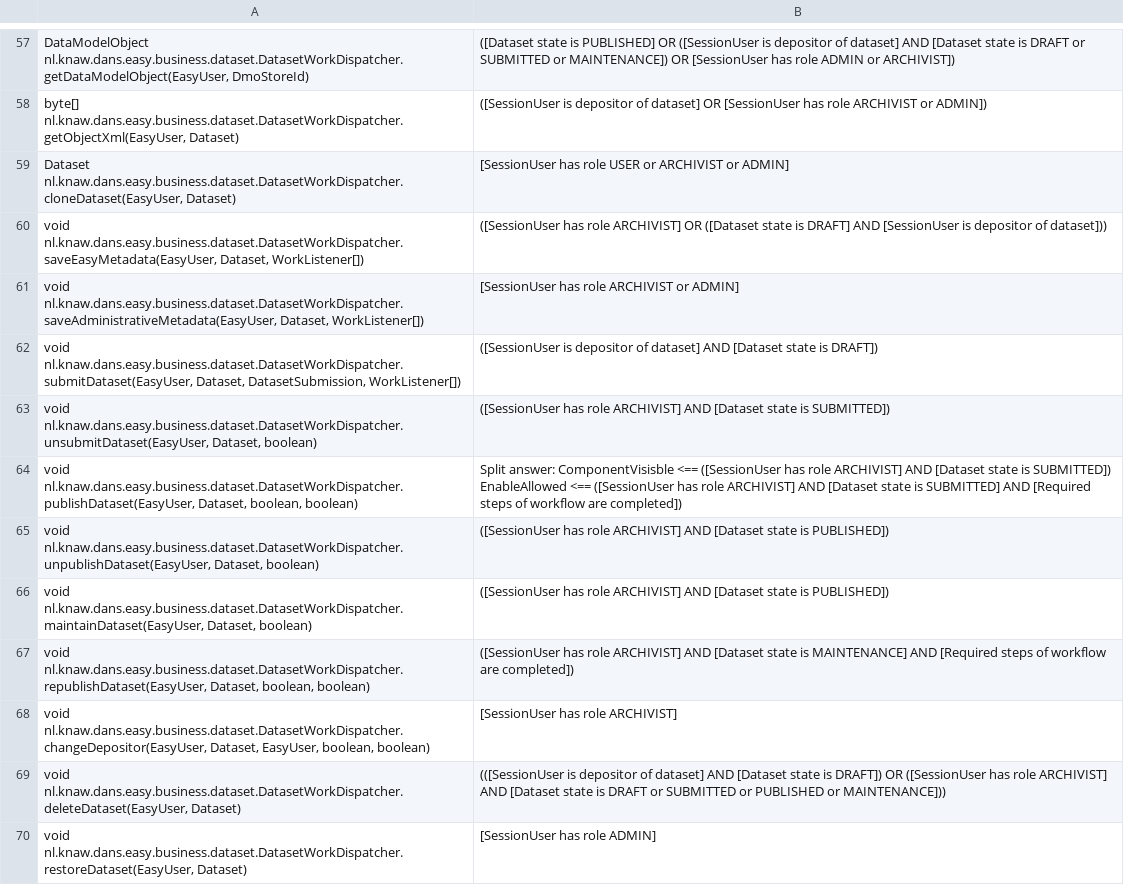
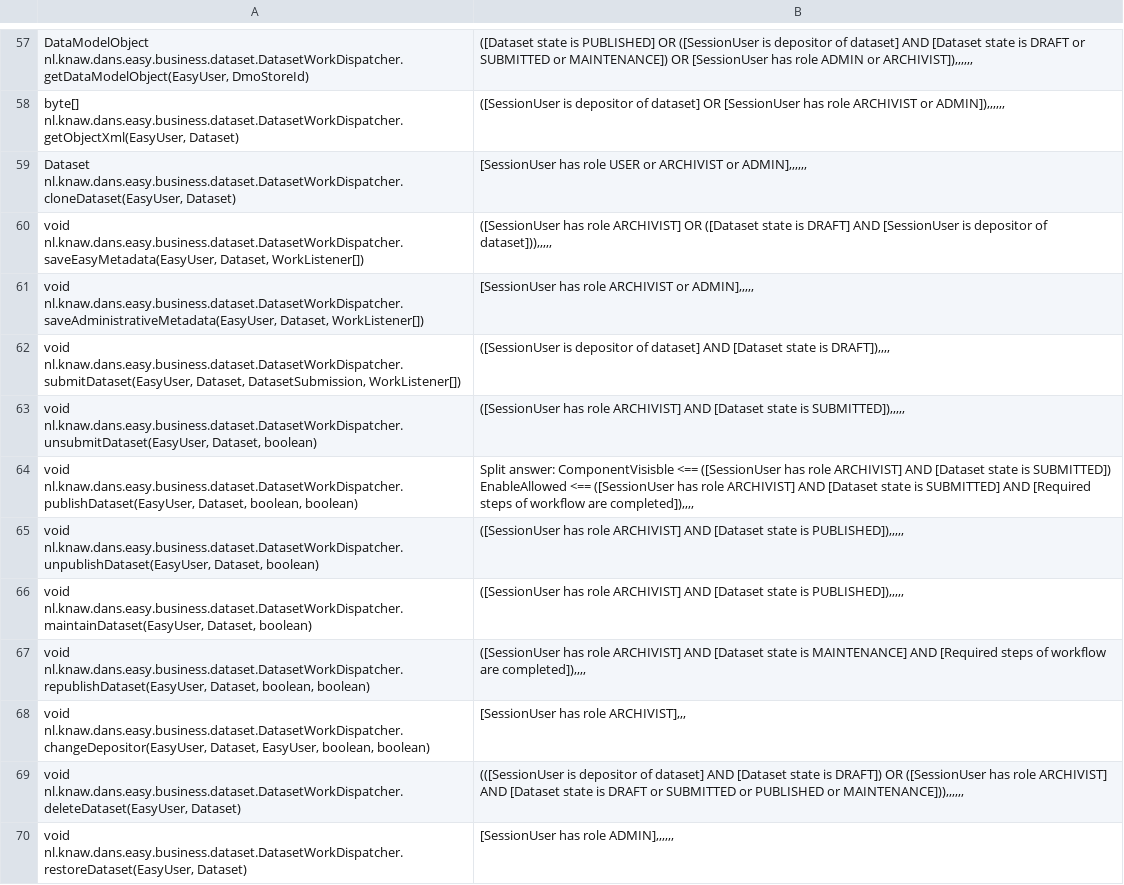
Before and after one commit to DANS-KNAW/easy-datacite, a CSV file: doc/rules/rules.csv, drawn as a sheet; only a part is shown, gaps mark what is left out; the diff covers the shown part only; the diff names each change by its address in the sheet, - before the commit and + after, or states it on an @@ line.

```diff
--- a/doc/rules/rules.csv
+++ b/doc/rules/rules.csv
-B57: …ADMIN or ARCHIVIST])
+B57: …ADMIN or ARCHIVIST]),,,,,,
-B58: …ARCHIVIST or ADMIN])
+B58: …ARCHIVIST or ADMIN]),,,,,,
-B59: …ARCHIVIST or ADMIN]
+B59: …ARCHIVIST or ADMIN],,,,,,
-B60: …depositor of dataset]))
+B60: …depositor of dataset])),,,,,
-B61: [SessionUser has role ARCHIVIST or ADMIN]
+B61: [SessionUser has role ARCHIVIST or ADMIN],,,,,
-B62: …state is DRAFT])
+B62: …state is DRAFT]),,,,
-B63: …state is SUBMITTED])
+B63: …state is SUBMITTED]),,,,,
-B64: …workflow are completed])
+B64: …workflow are completed]),,,,
-B65:B66: …state is PUBLISHED])
+B65:B66: …state is PUBLISHED]),,,,,
-B67: …workflow are completed])
+B67: …workflow are completed]),,,,
-B68: [SessionUser has role ARCHIVIST]
+B68: [SessionUser has role ARCHIVIST],,,
-B69: …PUBLISHED or MAINTENANCE]))
+B69: …PUBLISHED or MAINTENANCE])),,,,,,
-B70: [SessionUser has role ADMIN]
+B70: [SessionUser has role ADMIN],,,,,,
```
Also changed, not shown: 1 added row and 66 edited cells elsewhere in this file, 6 other files.
